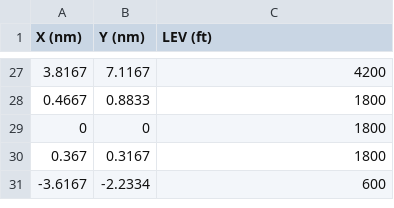
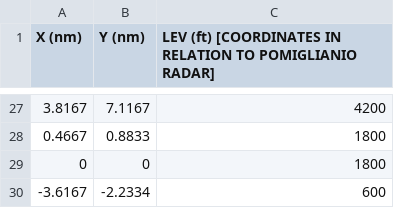
Before and after one commit to Kajusn/Aircraft-trajectory-visualization, a CSV file: Assets/ILS-V.csv, drawn as a sheet; only a part is shown, gaps mark what is left out; the diff names each change by its address in the sheet, - before the commit and + after, or states it on an @@ line.

Commit message:
Implemented curtains under landing procedure tunnels for better 3D representation, slight modification to landing procedure coordinates

```diff
--- a/Assets/ILS-V.csv
+++ b/Assets/ILS-V.csv
-C1: LEV (ft)
+C1: LEV (ft) [COORDINATES IN RELATION TO POMIGLIANIO RADAR]
-row 30: 0.367 | 0.3167 | 1800
```
Also changed, not shown: 6 other files.
